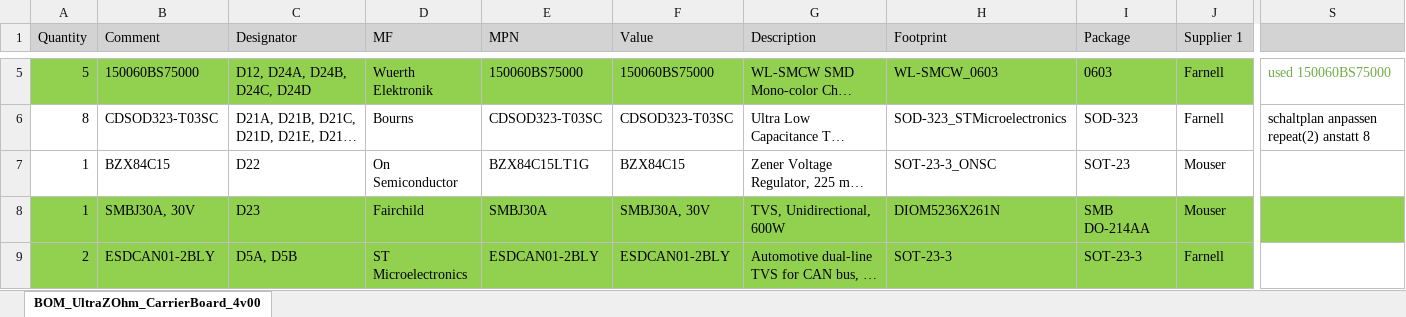
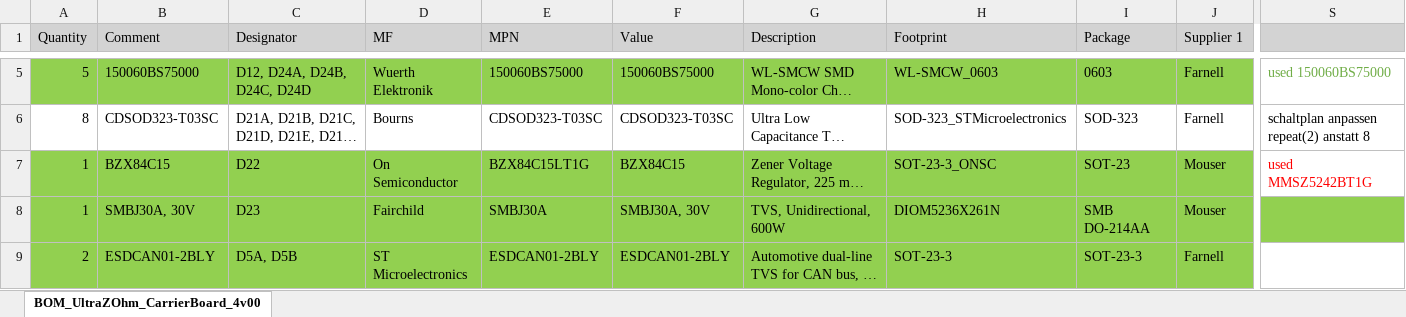
Before and after one commit to ultrazohm/uz_carrierboard, an Excel workbook: Using Trenz Library/BOM_MissingComponents_in_process_Simon.xlsx, sheet BOM_UltraZOhm_CarrierBoard_4v00, drawn as a sheet; only a part is shown, gaps mark what is left out; long unchanged cells end in …; values as stored, in another font and other column widths than the file's, no borders; the diff covers the shown part only; the diff names each change by its address in the sheet, - before the commit and + after, or states it on an @@ line.

Commit message:
- changed BZX84C15 (D22) to 29229 (MMSZ5242BT1G) out of TE.DbLib/DIODE - changed C121 10uF 35V to 10uF 50V (1206) - changed C72 47uF 16V to 47uF 6.3V (0805) - changed C1 22uF 25V to 100uF 6.3V (1206)

```diff
--- a/Using Trenz Library/BOM_MissingComponents_in_process_Simon.xlsx (sheet BOM_UltraZOhm_CarrierBoard_4v00)
+++ b/Using Trenz Library/BOM_MissingComponents_in_process_Simon.xlsx (sheet BOM_UltraZOhm_CarrierBoard_4v00)
-A7:J7 fill: none
+A7:J7 fill: #92D050
-S7: (empty)
+S7: used MMSZ5242BT1G
```
Also changed, not shown: cell formats elsewhere in this sheet, 5 other files.
